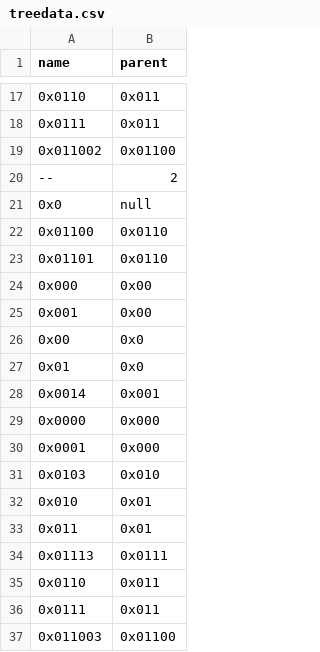
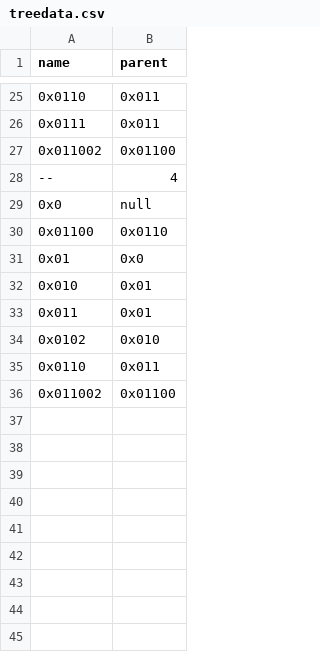
Before and after one commit to qishuyi/DS-Visualizer, a CSV file: visualizer-html/output/treedata.csv, drawn as a sheet; only a part is shown, gaps mark what is left out; the diff covers the shown part only.

```diff
--- a/visualizer-html/output/treedata.csv
+++ b/visualizer-html/output/treedata.csv
@@ -19,19 +27,10 @@ name,parent
 0x011002,0x01100
---,2
+--,4
 0x0,null
 0x01100,0x0110
-0x01101,0x0110
-0x000,0x00
-0x001,0x00
-0x00,0x0
 0x01,0x0
-0x0014,0x001
-0x0000,0x000
-0x0001,0x000
-0x0103,0x010
 0x010,0x01
 0x011,0x01
-0x01113,0x0111
+0x0102,0x010
 0x0110,0x011
-0x0111,0x011
-0x011003,0x01100
+0x011002,0x01100
```
Also changed, not shown: 3 added rows elsewhere in this file, visualizer-html/output/nodedata.csv, 2 other files.
